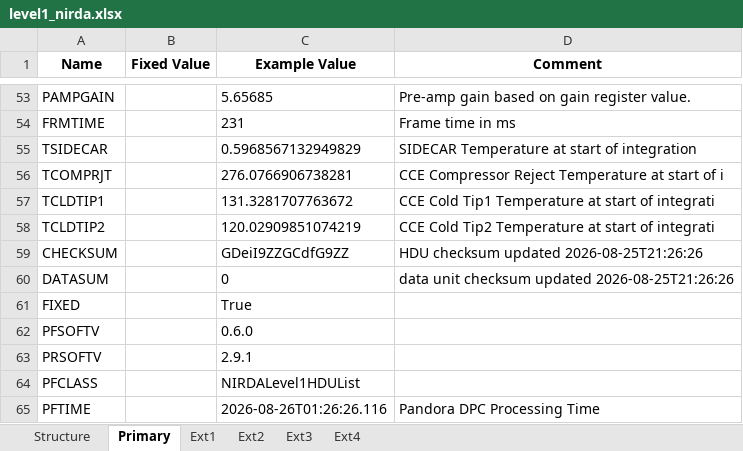
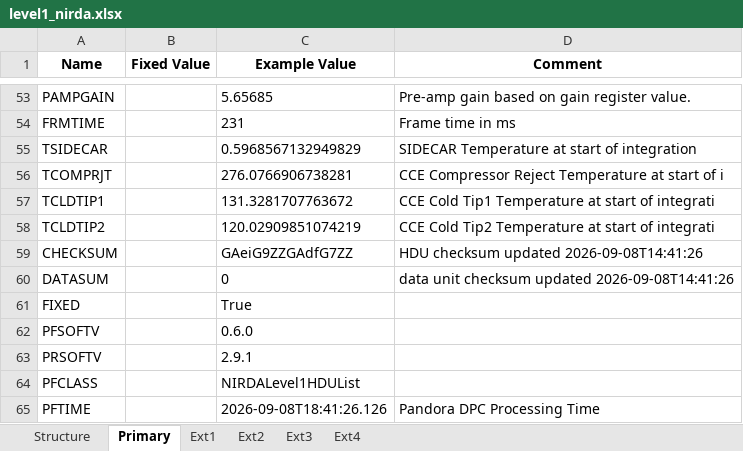
Before and after one commit to PandoraMission/pandora-fits, an Excel workbook: src/pandorafits/formats/nirda/level1_nirda.xlsx, sheet Primary, drawn as a sheet; only a part is shown, gaps mark what is left out; values as stored, in another font and other column widths than the file's, no borders; the diff names each change by its address in the sheet, - before the commit and + after, or states it on an @@ line.

```diff
--- a/src/pandorafits/formats/nirda/level1_nirda.xlsx (sheet Primary)
+++ b/src/pandorafits/formats/nirda/level1_nirda.xlsx (sheet Primary)
-C59 (Example Value): GDeiI9ZZGCdfG9ZZ
+C59 (Example Value): GAeiG9ZZGAdfG7ZZ
-D59 (Comment): HDU checksum updated 2026-08-25T21:26:26
+D59 (Comment): HDU checksum updated 2026-09-08T14:41:26
-D60 (Comment): …checksum updated 2026-08-25T21:26:26
+D60 (Comment): …checksum updated 2026-09-08T14:41:26
-C65 (Example Value): 2026-08-26T01:26:26.116
+C65 (Example Value): 2026-09-08T18:41:26.126
```
Also changed, not shown: sheet Ext4, sheet Ext2, sheet Ext3, sheet Ext1, src/pandorafits/formats/nirda/level2_nirda.xlsx, src/pandorafits/formats/visda/level0-ffi_visda.xlsx, 10 other files.
